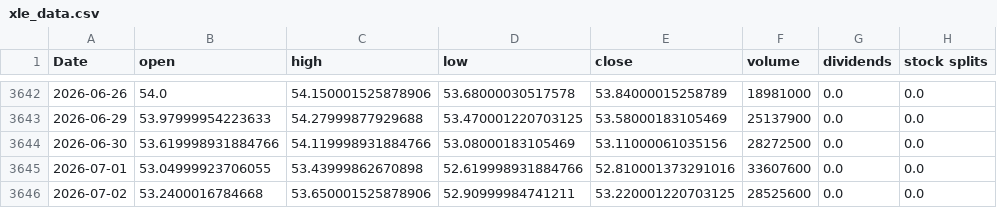
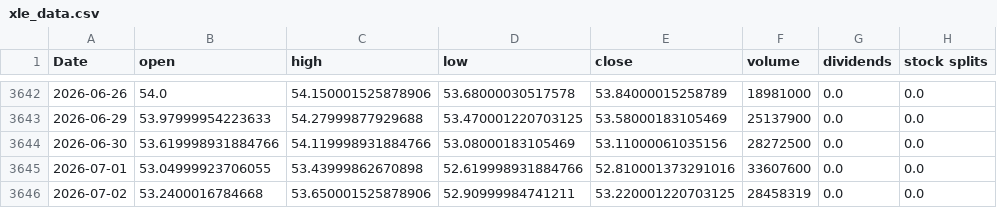
Before and after one commit to Akishai18/Market-Regime, a CSV file: data/sectors/xle_data.csv, drawn as a sheet; only a part is shown, gaps mark what is left out; the diff names each change by its address in the sheet, - before the commit and + after, or states it on an @@ line.

```diff
--- a/data/sectors/xle_data.csv
+++ b/data/sectors/xle_data.csv
-F3646 (volume): 28525600
+F3646 (volume): 28458319
```
Also changed, not shown: data/sectors/xlb_data.csv, data/sectors/xlc_data.csv, 27 other files.
